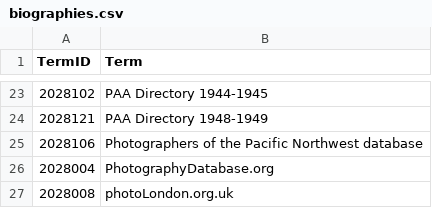
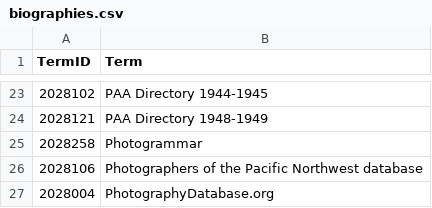
Before and after one commit to NYPL/pic-data, a CSV file: csv/biographies.csv, drawn as a sheet; only a part is shown, gaps mark what is left out; the shorter side is filled out with more unchanged rows; the diff names each change by its address in the sheet, - before the commit and + after, or states it on an @@ line.

```diff
--- a/csv/biographies.csv
+++ b/csv/biographies.csv
+row 25: 2028258 | Photogrammar
```
Also changed, not shown: csv/format.csv, csv/process.csv, 4 other files.
